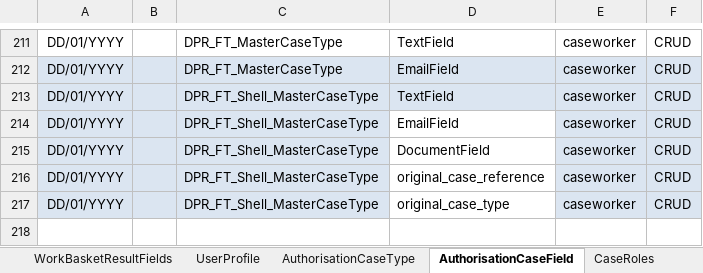
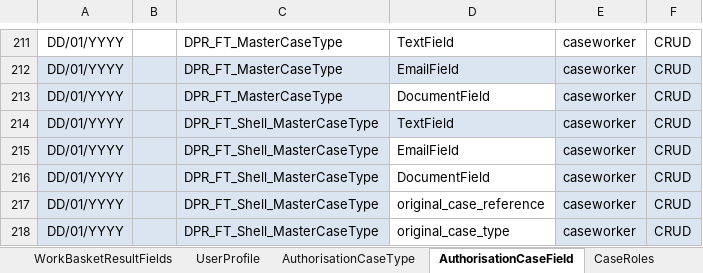
Before and after one commit to hmcts/ccd-case-disposer, an Excel workbook: src/functionalTest/resources/ccd-test-definitions/DISPOSER_Master_Definition.xlsx, sheet AuthorisationCaseField, drawn as a sheet; only a part is shown, gaps mark what is left out; values as stored, in another font and other column widths than the file's, no borders; the diff names each change by its address in the sheet, - before the commit and + after, or states it on an @@ line.

Commit message:
Lau 1548 add document copy functional test (#1240)

```diff
--- a/src/functionalTest/resources/ccd-test-definitions/DISPOSER_Master_Definition.xlsx (sheet AuthorisationCaseField)
+++ b/src/functionalTest/resources/ccd-test-definitions/DISPOSER_Master_Definition.xlsx (sheet AuthorisationCaseField)
+row 213: DD/01/YYYY |  | DPR_FT_MasterCaseType | DocumentField | caseworker | CRUD
```
Also changed, not shown: 13 other files.
